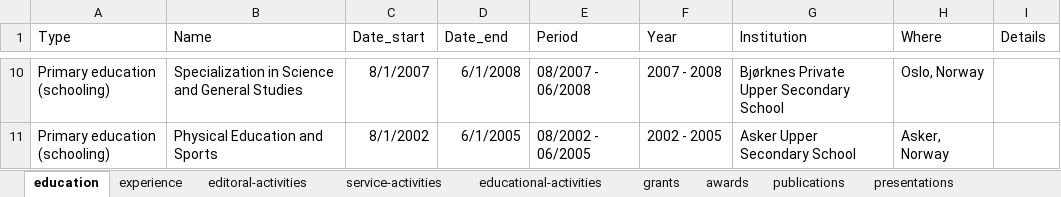
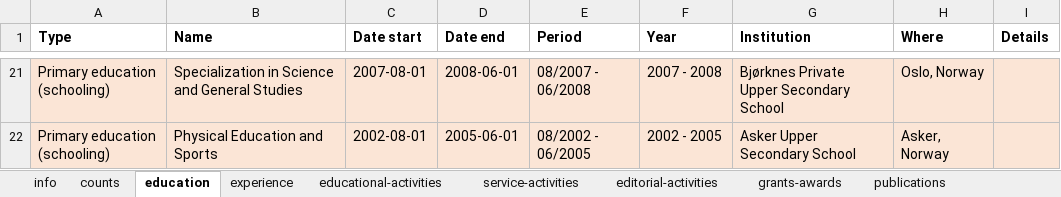
Before and after one commit to jacobjchristensen/CV, an Excel workbook: cv-log.xlsx, sheet education, drawn as a sheet; only a part is shown, gaps mark what is left out; values as stored, in another font and other column widths than the file's, no borders; addresses are those after the commit; the diff covers the shown part only; the diff names each change by its address in the sheet, - before the commit and + after, or states it on an @@ line.

```diff
--- a/cv-log.xlsx (sheet education)
+++ b/cv-log.xlsx (sheet education)
-sheet tab: editoral-activities
+sheet tab: editorial-activities
-sheet tab: grants
+sheet tab: grants-awards
-sheet tab: awards
+sheet tab: info
+sheet tab: counts
@@ sheet tab order changed: info | counts | education | experience | educational-activities | service-activities | editorial-activities | grants-awards | publications @@
-A1:I1 bold: off
+A1:I1 bold: on
-C1: Date_start
+C1: Date start
-D1: Date_end
+D1: Date end
-A21:I22 fill: none
+A21:I22 fill: #FBE5D6
-C21 (Date start): 8/1/2007
+C21 (Date start): 2007-08-01
-D21 (Date end): 6/1/2008
+D21 (Date end): 2008-06-01
-C22 (Date start): 8/1/2002
+C22 (Date start): 2002-08-01
-D22 (Date end): 6/1/2005
+D22 (Date end): 2005-06-01
```
Also changed, not shown: 13 added rows, 2 removed rows, 15 edited cells and cell formats elsewhere in this sheet, sheet presentations, sheet educational-activities, sheet publications, sheet grants-awards, sheet experience, sheet service-activities, 1 more sheet, formulas that keep their value, 4 other files.
